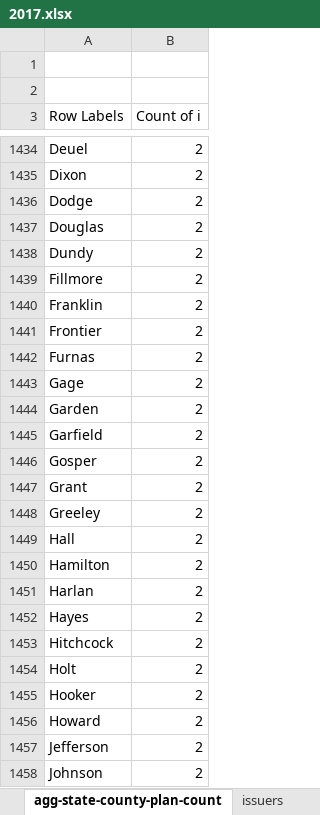
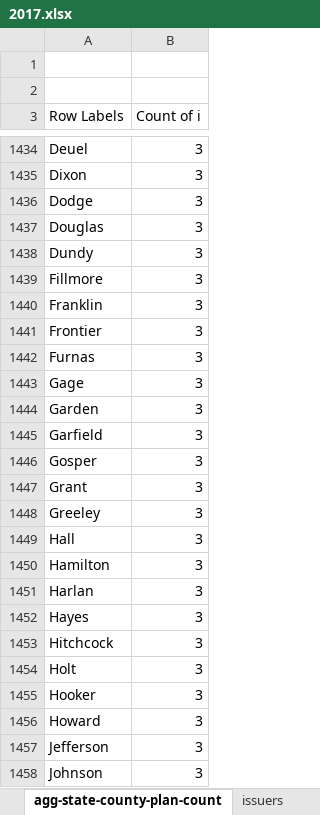
Before and after one commit to voxmedia/data-projects, an Excel workbook: vox-aca-data-2014-2017/ObamacareParticipationByYear/2017.xlsx, sheet agg-state-county-plan-count, drawn as a sheet; only a part is shown, gaps mark what is left out; values as stored, in another font and other column widths than the file's, no borders; removed rows and columns are numbered as before the commit, all else as after; the diff covers the shown part only; the diff names each change by its address in the sheet, - before the commit and + after, or states it on an @@ line.

```diff
--- a/vox-aca-data-2014-2017/ObamacareParticipationByYear/2017.xlsx (sheet agg-state-county-plan-count)
+++ b/vox-aca-data-2014-2017/ObamacareParticipationByYear/2017.xlsx (sheet agg-state-county-plan-count)
-B1434:B1436 (Count of i): 2
+B1434:B1436 (Count of i): 3
-row 1437: Douglas | 2
+row 1437: Douglas | 3
-B1438:B1446 (Count of i): 2
+B1438:B1446 (Count of i): 3
-row 1447: Grant | 2
+row 1447: Grant | 3
-B1448:B1456 (Count of i): 2
+B1448:B1456 (Count of i): 3
-row 1457: Jefferson | 2
-row 1458: Johnson | 2
+row 1457: Jefferson | 3
+row 1458: Johnson | 3
```
Also changed, not shown: 6 added rows, 6 removed rows and 62 edited cells elsewhere in this sheet, sheet detailed-county-state-plan-coun, sheet issuers, 4 other files.
